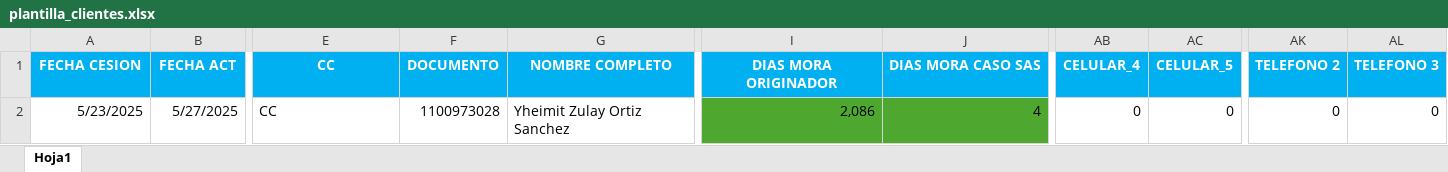
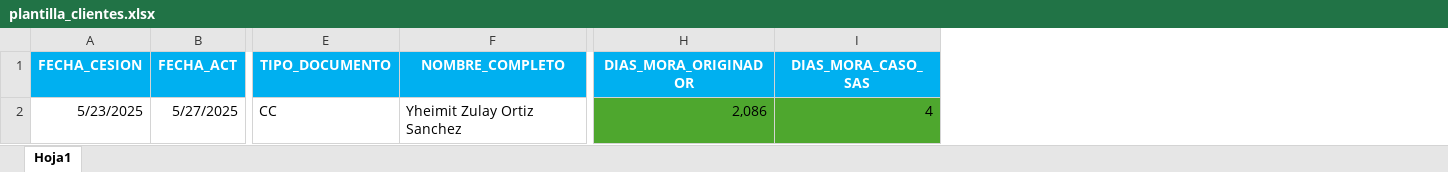
Before and after one commit to DataEngenieer/crea_online_crm, an Excel workbook: core/static/core/plantilla_clientes.xlsx, sheet Hoja1, drawn as a sheet; only a part is shown, gaps mark what is left out; values as stored, in another font and other column widths than the file's, no borders; removed rows and columns are numbered as before the commit, all else as after; the diff covers the shown part only; the diff names each change by its address in the sheet, - before the commit and + after, or states it on an @@ line.

```diff
--- a/core/static/core/plantilla_clientes.xlsx (sheet Hoja1)
+++ b/core/static/core/plantilla_clientes.xlsx (sheet Hoja1)
-column F (DOCUMENTO), row 2: 1100973028
-column AB (CELULAR_4), row 2: 0
-column AC (CELULAR_5), row 2: 0
-column AK (TELEFONO 2), row 2: 0
-column AL (TELEFONO 3), row 2: 0
-A1: FECHA CESION
+A1: FECHA_CESION
-B1: FECHA ACT
+B1: FECHA_ACT
-E1: CC
+E1: TIPO_DOCUMENTO
-F1: NOMBRE COMPLETO
+F1: NOMBRE_COMPLETO
-H1: DIAS MORA ORIGINADOR
+H1: DIAS_MORA_ORIGINADOR
-I1: DIAS MORA CASO SAS
+I1: DIAS_MORA_CASO_SAS
```
Also changed, not shown: 16 edited cells elsewhere in this sheet, formulas that keep their value, 26 other files.
